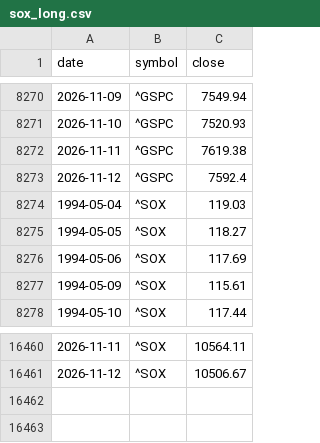
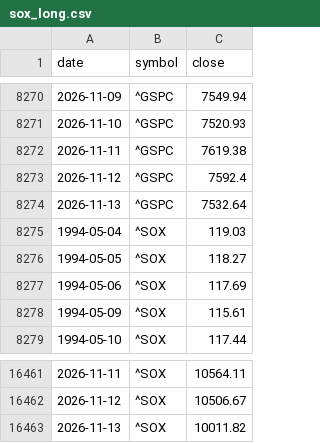
Before and after one commit to gelu27/Stock-lab, a CSV file: data/sox_long.csv, drawn as a sheet; only a part is shown, gaps mark what is left out.

```diff
--- a/data/sox_long.csv
+++ b/data/sox_long.csv
@@ -8273,2 +8273,3 @@ date,symbol,close
 2026-11-12,^GSPC,7592.4
+2026-11-13,^GSPC,7532.64
 1994-05-04,^SOX,119.03
@@ -16461 +16462,2 @@ date,symbol,close
 2026-11-12,^SOX,10506.67
+2026-11-13,^SOX,10011.82
```
Also changed, not shown: data/calendar.csv, data/company_profile.csv, 16 other files.
